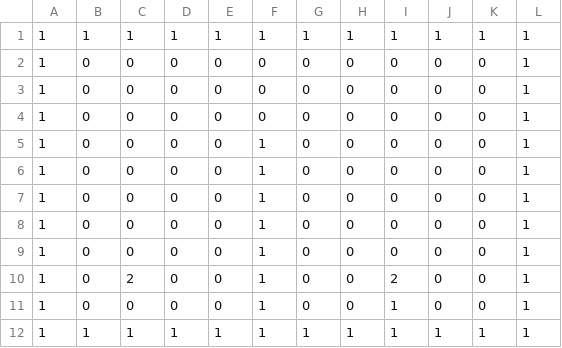
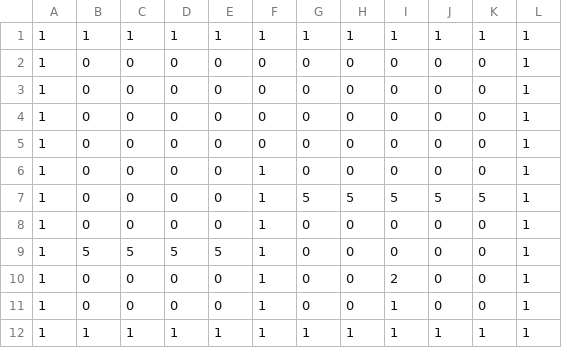
Before and after one commit to oosakiharuki/TD2_3rd, a CSV file: DirectXGame/Resources/stage.csv, drawn as a sheet.

```diff
--- a/DirectXGame/Resources/stage.csv
+++ b/DirectXGame/Resources/stage.csv
@@ -4,8 +4,8 @@
 1,0,0,0,0,0,0,0,0,0,0,1
+1,0,0,0,0,0,0,0,0,0,0,1
 1,0,0,0,0,1,0,0,0,0,0,1
+1,0,0,0,0,1,5,5,5,5,5,1
 1,0,0,0,0,1,0,0,0,0,0,1
-1,0,0,0,0,1,0,0,0,0,0,1
-1,0,0,0,0,1,0,0,0,0,0,1
-1,0,0,0,0,1,0,0,0,0,0,1
-1,0,2,0,0,1,0,0,2,0,0,1
+1,5,5,5,5,1,0,0,0,0,0,1
+1,0,0,0,0,1,0,0,2,0,0,1
 1,0,0,0,0,1,0,0,1,0,0,1
```
Also changed, not shown: 8 other files.
